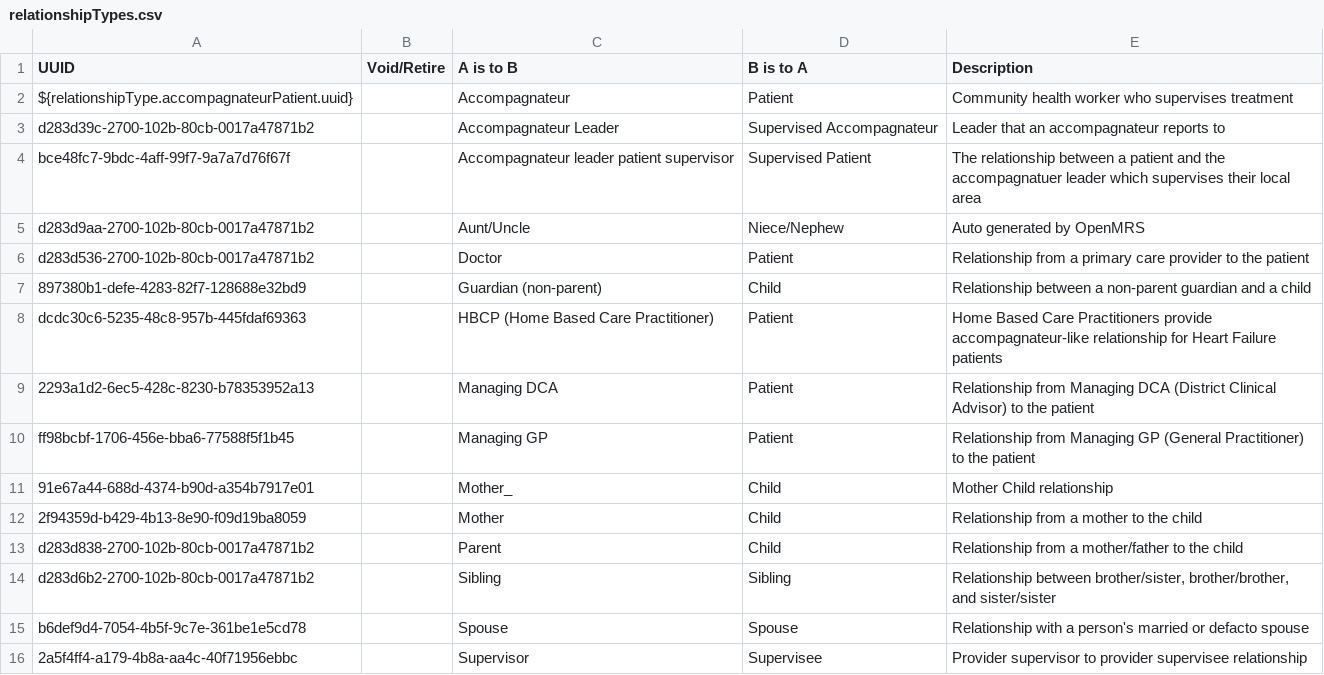
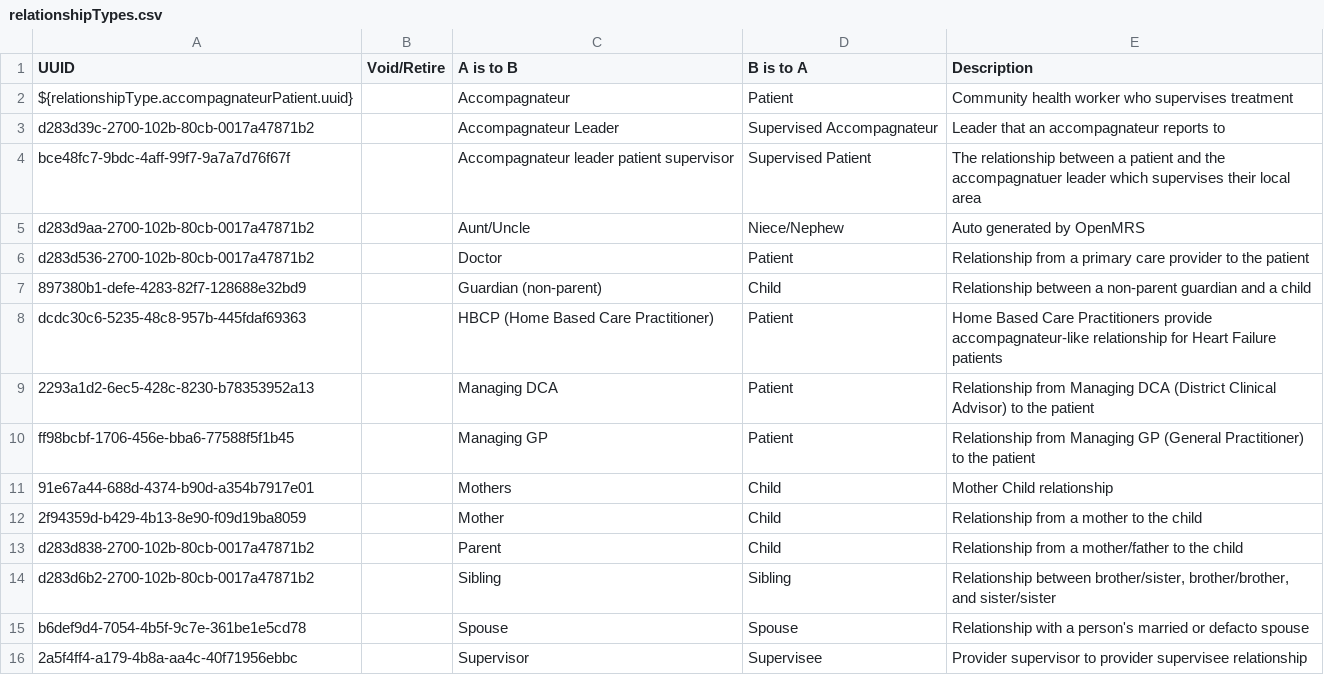
Before and after one commit to PIH/openmrs-distro-rwandaemr, a CSV file: rwandaemr-content/backend_configuration/relationshiptypes/relationshipTypes.csv, drawn as a sheet.

Commit message:
Adjust relationship types to reflect butaro test server

```diff
--- a/rwandaemr-content/backend_configuration/relationshiptypes/relationshipTypes.csv
+++ b/rwandaemr-content/backend_configuration/relationshiptypes/relationshipTypes.csv
@@ -10,3 +10,3 @@ dcdc30c6-5235-48c8-957b-445fdaf69363,,HBCP (Home Based Care Practitioner),Patien
 ff98bcbf-1706-456e-bba6-77588f5f1b45,,Managing GP,Patient,Relationship from Managing GP (General Practitioner) to the patient
-91e67a44-688d-4374-b90d-a354b7917e01,,Mother_,Child,Mother Child relationship
+91e67a44-688d-4374-b90d-a354b7917e01,,Mothers,Child,Mother Child relationship
 2f94359d-b429-4b13-8e90-f09d19ba8059,,Mother,Child,Relationship from a mother to the child
```
Also changed, not shown: 1 other file.
